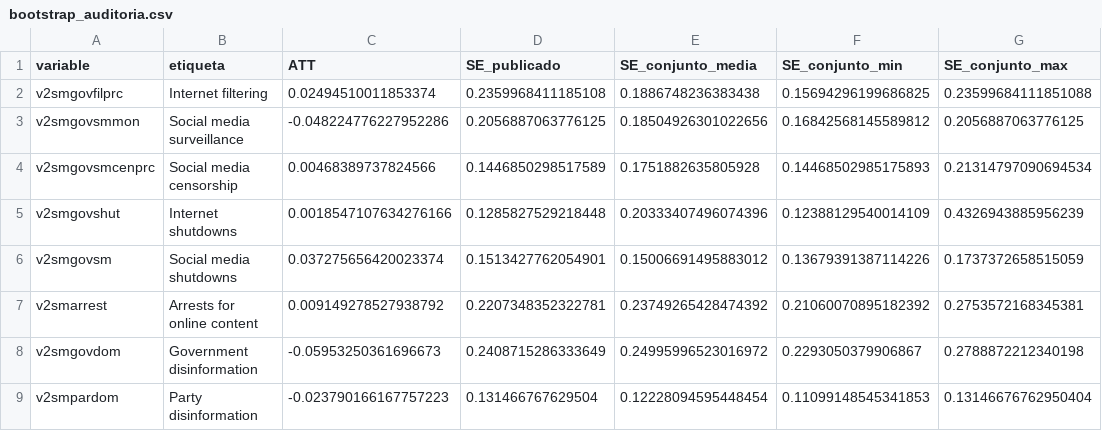
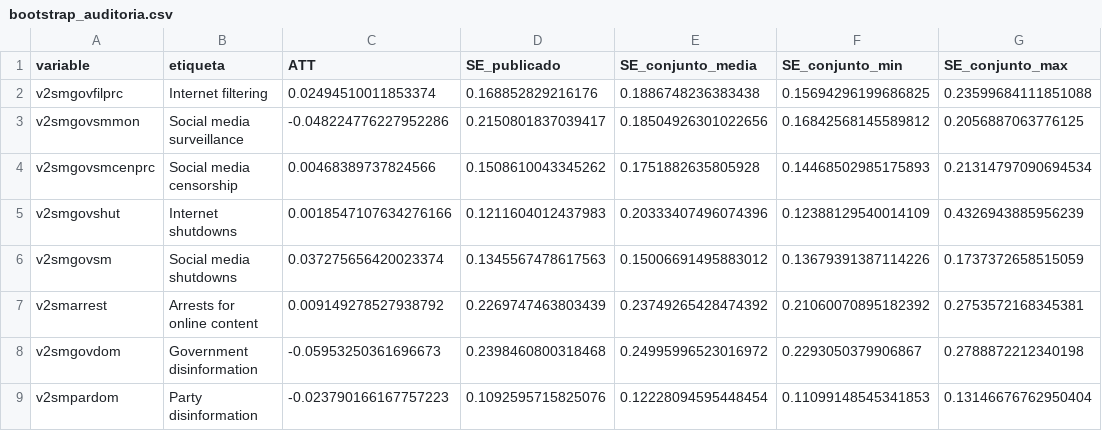
Before and after one commit to wvillegas01/ai-surveillance-identification-reproducibility, a CSV file: results/bootstrap_auditoria.csv, drawn as a sheet; only a part is shown; the diff names each change by its address in the sheet, - before the commit and + after, or states it on an @@ line.

```diff
--- a/results/bootstrap_auditoria.csv
+++ b/results/bootstrap_auditoria.csv
-D2 (SE_publicado): 0.2359968411185108
+D2 (SE_publicado): 0.168852829216176
-D3 (SE_publicado): 0.2056887063776125
+D3 (SE_publicado): 0.2150801837039417
-D4 (SE_publicado): 0.1446850298517589
+D4 (SE_publicado): 0.1508610043345262
-D5 (SE_publicado): 0.1285827529218448
+D5 (SE_publicado): 0.1211604012437983
-D6 (SE_publicado): 0.1513427762054901
+D6 (SE_publicado): 0.1345567478617563
-D7 (SE_publicado): 0.2207348352322781
+D7 (SE_publicado): 0.2269747463803439
-D8 (SE_publicado): 0.2408715286333649
+D8 (SE_publicado): 0.2398460800318468
-D9 (SE_publicado): 0.131466767629504
+D9 (SE_publicado): 0.1092595715825076
```
Also changed, not shown: checksums/manifest_sha256.csv, 16 other files.
